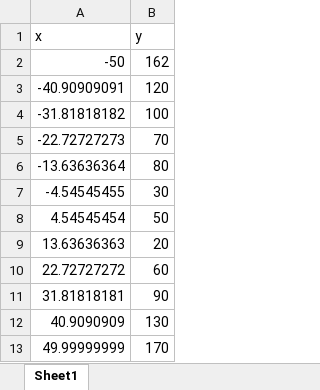
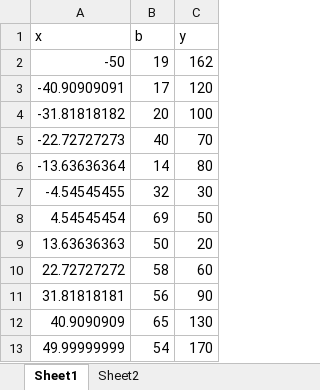
Before and after one commit to andrewrgarcia/sigmapython, an Excel workbook: templates-examples/minfit_template.xlsx, sheet Sheet1, drawn as a sheet; values as stored, in another font and other column widths than the file's, no borders; the diff names each change by its address in the sheet, - before the commit and + after, or states it on an @@ line.

```diff
--- a/templates-examples/minfit_template.xlsx (sheet Sheet1)
+++ b/templates-examples/minfit_template.xlsx (sheet Sheet1)
+sheet tab: Sheet2
+column B (b), rows 2-13: 19 | 17 | 20 | 40 | 14 | 32 | 69 | 50 | 58 | 56 | 65 | 54
```
Also changed, not shown: 3 other files.
